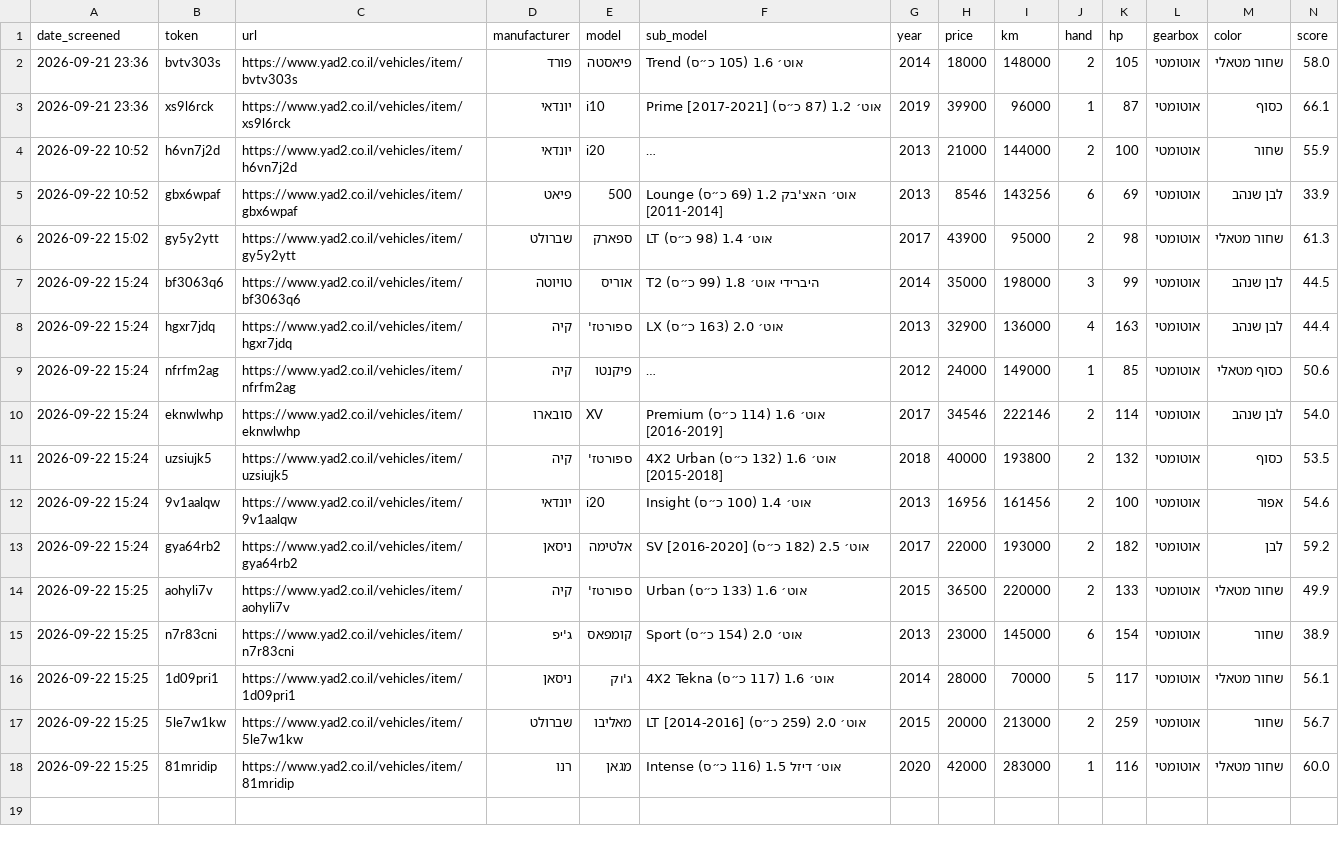
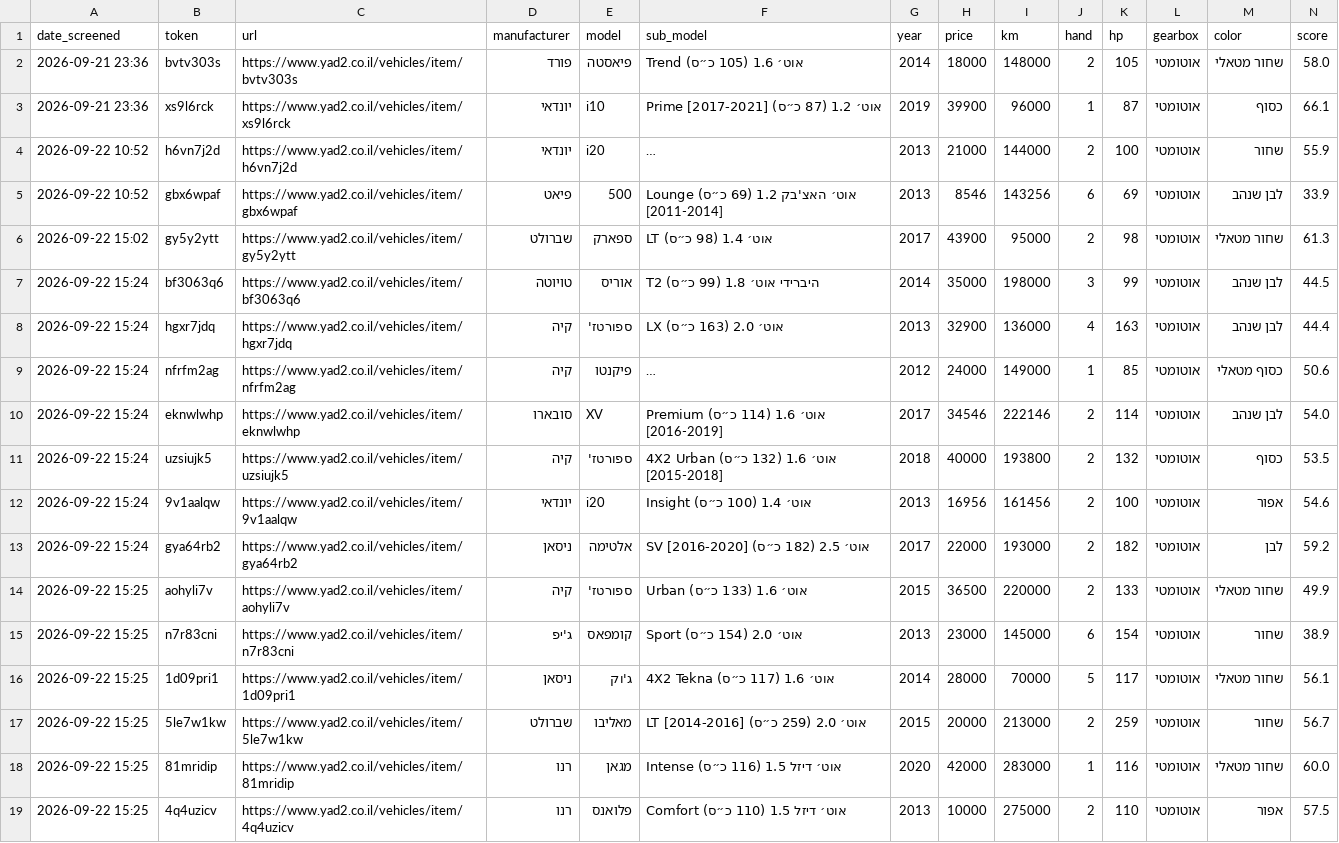
Before and after one commit to itayvak/claude-car-search, a CSV file: cars.csv, drawn as a sheet; only a part is shown; long unchanged cells end in …; rows hold the shown columns only; the diff names each change by its address in the sheet, - before the commit and + after, or states it on an @@ line.

```diff
--- a/cars.csv
+++ b/cars.csv
+row 19: 2026-09-22 15:25 | 4q4uzicv | https://www.yad2.co.il/vehicles/item/4q4uzicv | רנו | פלואנס | Comfort אוט׳ דיזל 1.5 (110 כ״ס) | 2013 | 10000 | 275000 | 2 | 110 | אוטומטי | אפור | 57.5
```
